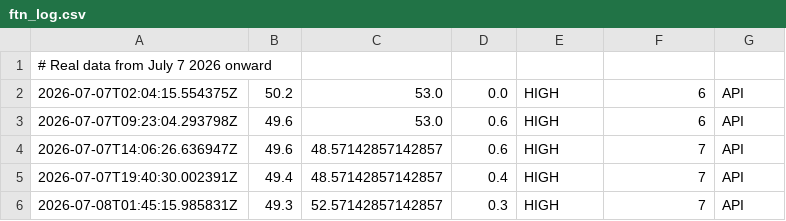
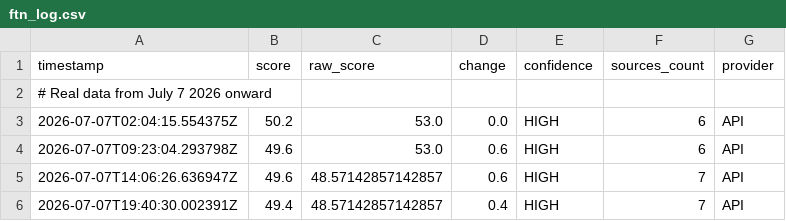
Before and after one commit to ftone-index/ftn-history, a CSV file: ftn_log.csv, drawn as a sheet; only a part is shown; the shorter side is filled out with more unchanged rows; the diff names each change by its address in the sheet, - before the commit and + after, or states it on an @@ line.

Commit message:
Add header row to ftn_log.csv
Added header row to ftn_log.csv for clarity.

```diff
--- a/ftn_log.csv
+++ b/ftn_log.csv
+row 1: timestamp | score | raw_score | change | confidence | sources_count | provider
```
